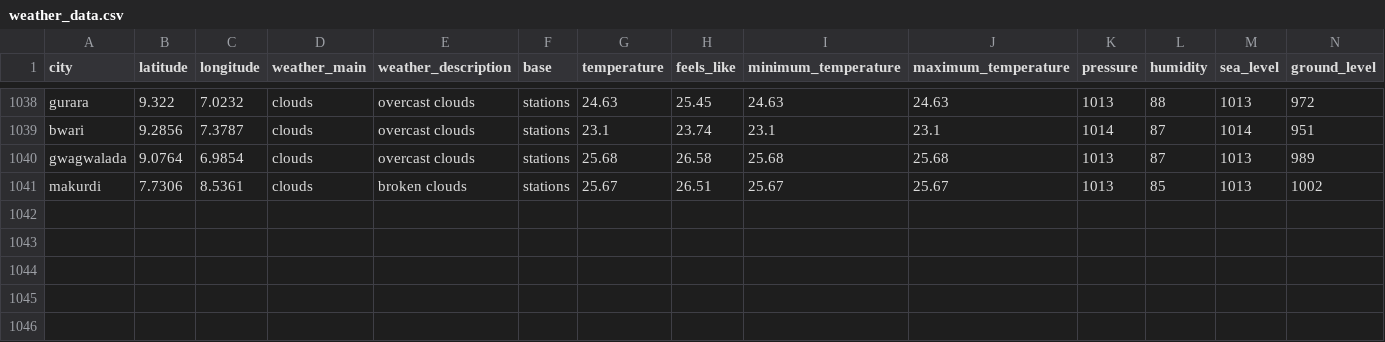
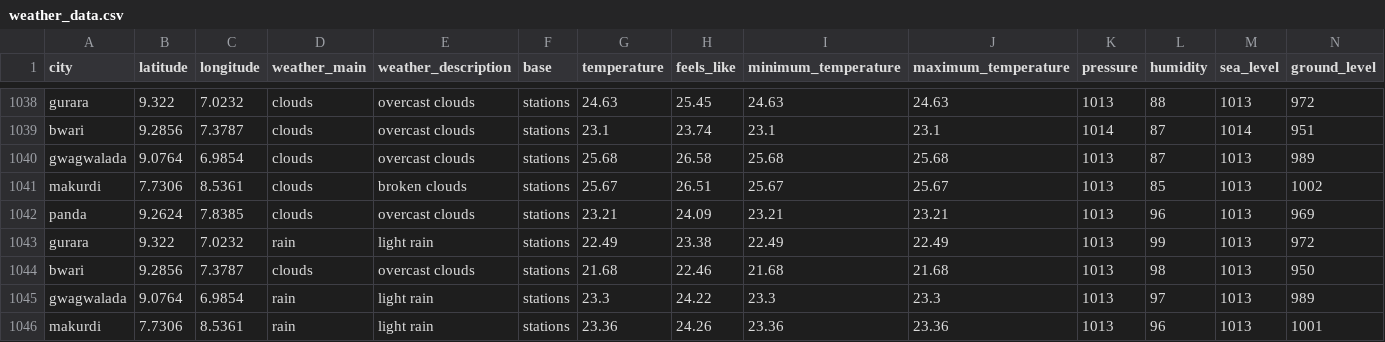
Before and after one commit to Jeremiahameh/weather-etl-project, a CSV file: weather_data.csv, drawn as a sheet; only a part is shown, gaps mark what is left out; rows hold the shown columns only; the diff names each change by its address in the sheet, - before the commit and + after, or states it on an @@ line.

```diff
--- a/weather_data.csv
+++ b/weather_data.csv
+row 1042: panda | 9.2624 | 7.8385 | clouds | overcast clouds | stations | 23.21 | 24.09 | 23.21 | 23.21 | 1013 | 96 | 1013 | 969
+row 1043: gurara | 9.322 | 7.0232 | rain | light rain | stations | 22.49 | 23.38 | 22.49 | 22.49 | 1013 | 99 | 1013 | 972
+row 1044: bwari | 9.2856 | 7.3787 | clouds | overcast clouds | stations | 21.68 | 22.46 | 21.68 | 21.68 | 1013 | 98 | 1013 | 950
+row 1045: gwagwalada | 9.0764 | 6.9854 | rain | light rain | stations | 23.3 | 24.22 | 23.3 | 23.3 | 1013 | 97 | 1013 | 989
+row 1046: makurdi | 7.7306 | 8.5361 | rain | light rain | stations | 23.36 | 24.26 | 23.36 | 23.36 | 1013 | 96 | 1013 | 1001
```
